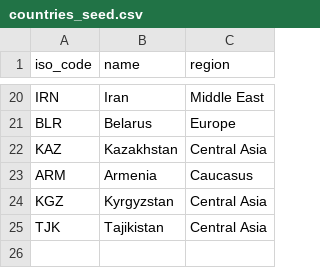
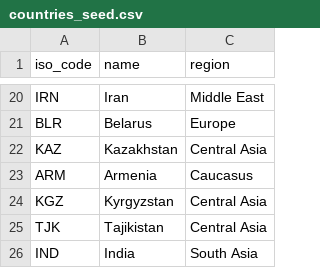
Before and after one commit to Wxleed77/Geopolitical_Risk_Analyzer, a CSV file: data/raw/countries_seed.csv, drawn as a sheet; only a part is shown, gaps mark what is left out; the diff names each change by its address in the sheet, - before the commit and + after, or states it on an @@ line.

```diff
--- a/data/raw/countries_seed.csv
+++ b/data/raw/countries_seed.csv
+row 26: IND | India | South Asia
```
Also changed, not shown: 8 other files.
